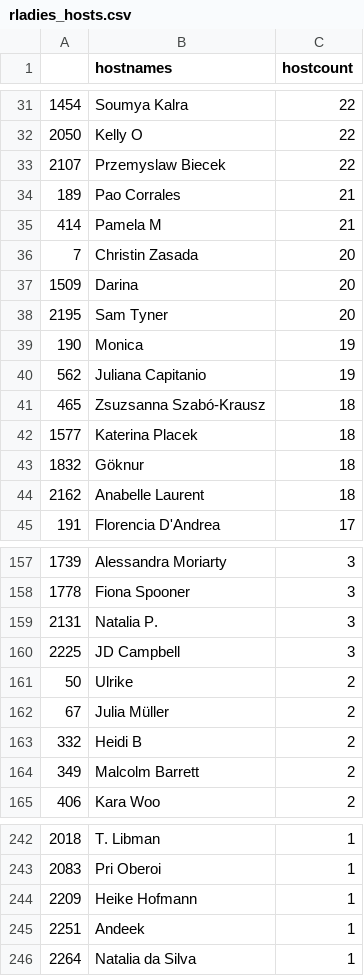
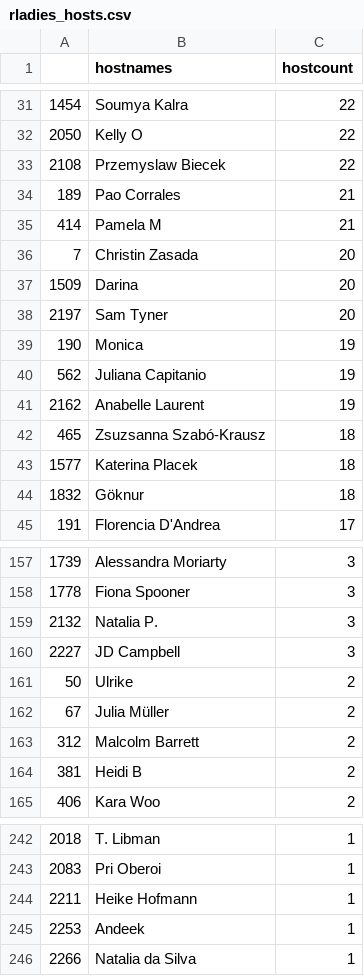
Before and after one commit to benubah/r-community-explorer, a CSV file: docs/data/rladies_hosts.csv, drawn as a sheet; only a part is shown, gaps mark what is left out; the diff covers the shown part only.

```diff
--- a/docs/data/rladies_hosts.csv
+++ b/docs/data/rladies_hosts.csv
@@ -32,3 +32,3 @@
 "2050","Kelly O",22
-"2107","Przemyslaw Biecek",22
+"2108","Przemyslaw Biecek",22
 "189","Pao Corrales",21
@@ -37,5 +37,6 @@
 "1509","Darina",20
-"2195","Sam Tyner",20
+"2197","Sam Tyner",20
 "190","Monica",19
 "562","Juliana Capitanio",19
+"2162","Anabelle Laurent",19
 "465","Zsuzsanna Szabó-Krausz",18
@@ -43,3 +44,2 @@
 "1832","Göknur",18
-"2162","Anabelle Laurent",18
 "191","Florencia D'Andrea",17
@@ -158,8 +158,8 @@
 "1778","Fiona Spooner",3
-"2131","Natalia P.",3
-"2225","JD Campbell",3
+"2132","Natalia P.",3
+"2227","JD Campbell",3
 "50","Ulrike",2
 "67","Julia Müller",2
-"332","Heidi B",2
-"349","Malcolm Barrett",2
+"312","Malcolm Barrett",2
+"381","Heidi B",2
 "406","Kara Woo",2
@@ -243,4 +243,4 @@
 "2083","Pri Oberoi",1
-"2209","Heike Hofmann",1
-"2251","Andeek",1
-"2264","Natalia da Silva",1
+"2211","Heike Hofmann",1
+"2253","Andeek",1
+"2266","Natalia da Silva",1
```
Also changed, not shown: 1 added row, 1 removed row and 12 edited cells elsewhere in this file, docs/data/rladies.csv, docs/data/rugs.csv, 6 other files.
